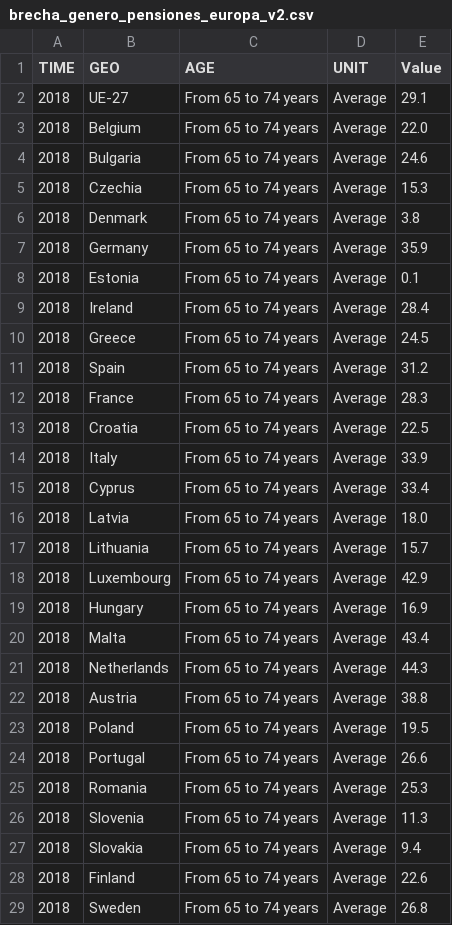
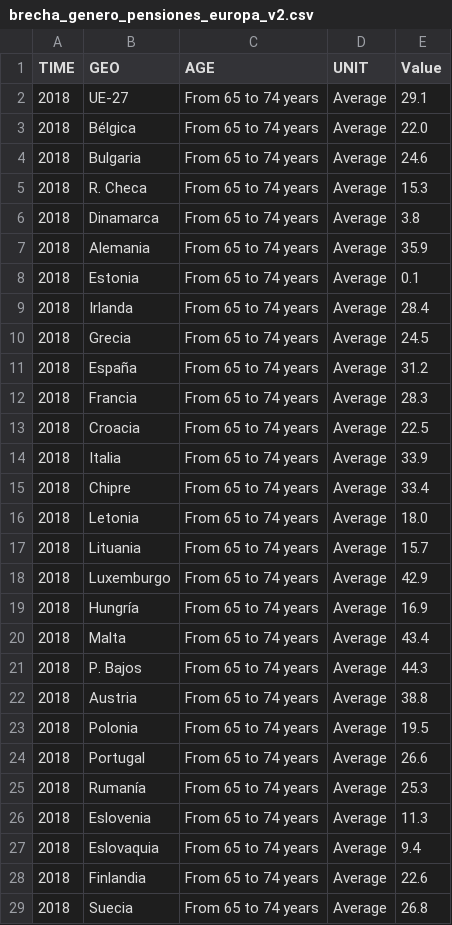
Before and after one commit to EnvejecimientoEnRed/informe_perfil_mayores_2022_economia_3_2, a CSV file: data/brecha_genero_pensiones_europa_v2.csv, drawn as a sheet; only a part is shown; the diff covers the shown part only.

```diff
--- a/data/brecha_genero_pensiones_europa_v2.csv
+++ b/data/brecha_genero_pensiones_europa_v2.csv
@@ -2,28 +2,28 @@
 "2018","UE-27","From 65 to 74 years","Average","29.1"
-"2018","Belgium","From 65 to 74 years","Average","22.0"
+"2018","Bélgica","From 65 to 74 years","Average","22.0"
 "2018","Bulgaria","From 65 to 74 years","Average","24.6"
-"2018","Czechia","From 65 to 74 years","Average","15.3"
-"2018","Denmark","From 65 to 74 years","Average","3.8"
-"2018","Germany","From 65 to 74 years","Average","35.9"
+"2018","R. Checa","From 65 to 74 years","Average","15.3"
+"2018","Dinamarca","From 65 to 74 years","Average","3.8"
+"2018","Alemania","From 65 to 74 years","Average","35.9"
 "2018","Estonia","From 65 to 74 years","Average","0.1"
-"2018","Ireland","From 65 to 74 years","Average","28.4"
-"2018","Greece","From 65 to 74 years","Average","24.5"
-"2018","Spain","From 65 to 74 years","Average","31.2"
-"2018","France","From 65 to 74 years","Average","28.3"
-"2018","Croatia","From 65 to 74 years","Average","22.5"
-"2018","Italy","From 65 to 74 years","Average","33.9"
-"2018","Cyprus","From 65 to 74 years","Average","33.4"
-"2018","Latvia","From 65 to 74 years","Average","18.0"
-"2018","Lithuania","From 65 to 74 years","Average","15.7"
-"2018","Luxembourg","From 65 to 74 years","Average","42.9"
-"2018","Hungary","From 65 to 74 years","Average","16.9"
+"2018","Irlanda","From 65 to 74 years","Average","28.4"
+"2018","Grecia","From 65 to 74 years","Average","24.5"
+"2018","España","From 65 to 74 years","Average","31.2"
+"2018","Francia","From 65 to 74 years","Average","28.3"
+"2018","Croacia","From 65 to 74 years","Average","22.5"
+"2018","Italia","From 65 to 74 years","Average","33.9"
+"2018","Chipre","From 65 to 74 years","Average","33.4"
+"2018","Letonia","From 65 to 74 years","Average","18.0"
+"2018","Lituania","From 65 to 74 years","Average","15.7"
+"2018","Luxemburgo","From 65 to 74 years","Average","42.9"
+"2018","Hungría","From 65 to 74 years","Average","16.9"
 "2018","Malta","From 65 to 74 years","Average","43.4"
-"2018","Netherlands","From 65 to 74 years","Average","44.3"
+"2018","P. Bajos","From 65 to 74 years","Average","44.3"
 "2018","Austria","From 65 to 74 years","Average","38.8"
-"2018","Poland","From 65 to 74 years","Average","19.5"
+"2018","Polonia","From 65 to 74 years","Average","19.5"
 "2018","Portugal","From 65 to 74 years","Average","26.6"
-"2018","Romania","From 65 to 74 years","Average","25.3"
-"2018","Slovenia","From 65 to 74 years","Average","11.3"
-"2018","Slovakia","From 65 to 74 years","Average","9.4"
-"2018","Finland","From 65 to 74 years","Average","22.6"
-"2018","Sweden","From 65 to 74 years","Average","26.8"
+"2018","Rumanía","From 65 to 74 years","Average","25.3"
+"2018","Eslovenia","From 65 to 74 years","Average","11.3"
+"2018","Eslovaquia","From 65 to 74 years","Average","9.4"
+"2018","Finlandia","From 65 to 74 years","Average","22.6"
+"2018","Suecia","From 65 to 74 years","Average","26.8"
```
Also changed, not shown: 6 edited cells elsewhere in this file, 5 other files.
